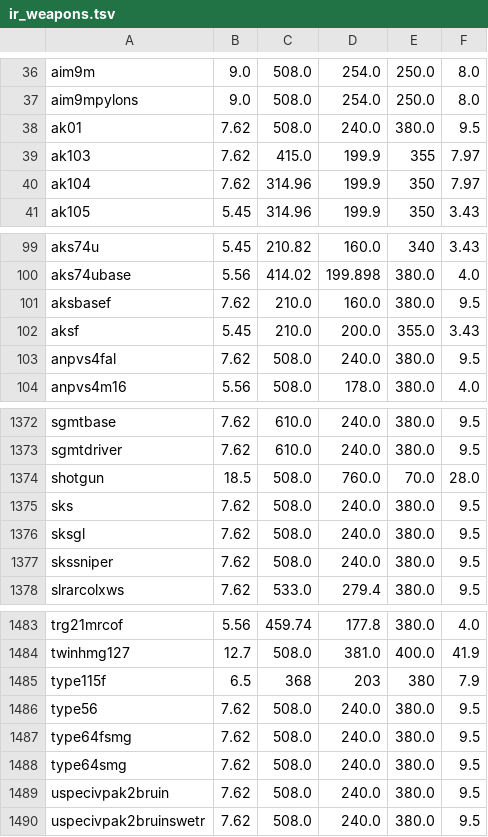
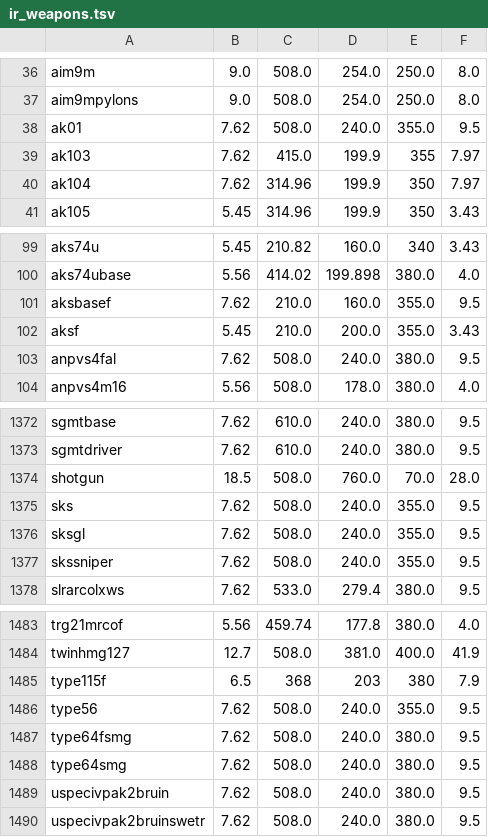
Before and after one commit to lErrorl404l/AceBallisticsExtended, a TSV file: data/ir_weapons.tsv, drawn as a sheet; only a part is shown, gaps mark what is left out; the diff covers the shown part only.

```diff
--- a/data/ir_weapons.tsv
+++ b/data/ir_weapons.tsv
@@ -37,3 +37,3 @@ aim9m	9.0	508.0	254.0	250.0	8.0
 aim9mpylons	9.0	508.0	254.0	250.0	8.0
-ak01	7.62	508.0	240.0	380.0	9.5
+ak01	7.62	508.0	240.0	355.0	9.5
 ak103	7.62	415.0	199.9	355	7.97
@@ -100,3 +100,3 @@ aks74u	5.45	210.82	160.0	340	3.43
 aks74ubase	5.56	414.02	199.898	380.0	4.0
-aksbasef	7.62	210.0	160.0	380.0	9.5
+aksbasef	7.62	210.0	160.0	355.0	9.5
 aksf	5.45	210.0	200.0	355.0	3.43
@@ -1374,5 +1374,5 @@ sgmtdriver	7.62	610.0	240.0	380.0	9.5
 shotgun	18.5	508.0	760.0	70.0	28.0
-sks	7.62	508.0	240.0	380.0	9.5
-sksgl	7.62	508.0	240.0	380.0	9.5
-skssniper	7.62	508.0	240.0	380.0	9.5
+sks	7.62	508.0	240.0	355.0	9.5
+sksgl	7.62	508.0	240.0	355.0	9.5
+skssniper	7.62	508.0	240.0	355.0	9.5
 slrarcolxws	7.62	533.0	279.4	380.0	9.5
@@ -1485,3 +1485,3 @@ twinhmg127	12.7	508.0	381.0	400.0	41.9
 type115f	6.5	368	203	380	7.9
-type56	7.62	508.0	240.0	380.0	9.5
+type56	7.62	508.0	240.0	355.0	9.5
 type64fsmg	7.62	508.0	240.0	380.0	9.5
```
Also changed, not shown: 1 removed row and 20 edited cells elsewhere in this file.
